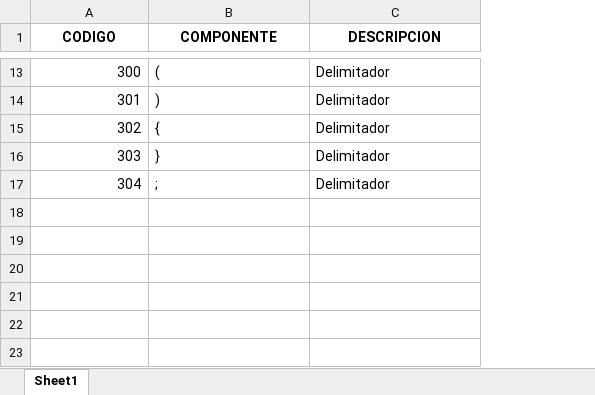
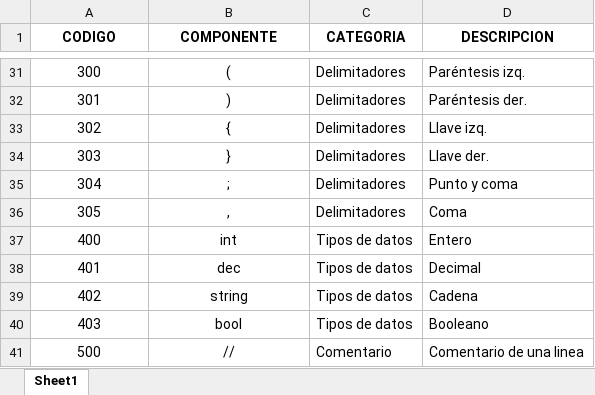
Before and after one commit to franco310121/AnLexico, an Excel workbook: tabla_tokens.xlsx, sheet Sheet1, drawn as a sheet; only a part is shown, gaps mark what is left out; values as stored, in another font and other column widths than the file's, no borders; addresses are those after the commit; the diff covers the shown part only; the diff names each change by its address in the sheet, - before the commit and + after, or states it on an @@ line.

```diff
--- a/tabla_tokens.xlsx (sheet Sheet1)
+++ b/tabla_tokens.xlsx (sheet Sheet1)
+column C (CATEGORIA), rows 31-35: all Delimitadores
-A31:A35 alignment: right
+A31:A35 alignment: center
-B31:B35 alignment: left
+B31:B35 alignment: center
-D31 (DESCRIPCION): Delimitador
+D31 (DESCRIPCION): Paréntesis izq.
-D32 (DESCRIPCION): Delimitador
+D32 (DESCRIPCION): Paréntesis der.
-D33 (DESCRIPCION): Delimitador
+D33 (DESCRIPCION): Llave izq.
-D34 (DESCRIPCION): Delimitador
+D34 (DESCRIPCION): Llave der.
-D35 (DESCRIPCION): Delimitador
+D35 (DESCRIPCION): Punto y coma
+row 36: 305 | , | Delimitadores | Coma
+row 37: 400 | int | Tipos de datos | Entero
+row 38: 401 | dec | Tipos de datos | Decimal
+row 39: 402 | string | Tipos de datos | Cadena
+row 40: 403 | bool | Tipos de datos | Booleano
+row 41: 500 | // | Comentario | Comentario de una linea
```
Also changed, not shown: 18 added rows, 16 edited cells and cell formats elsewhere in this sheet, 5 other files.
